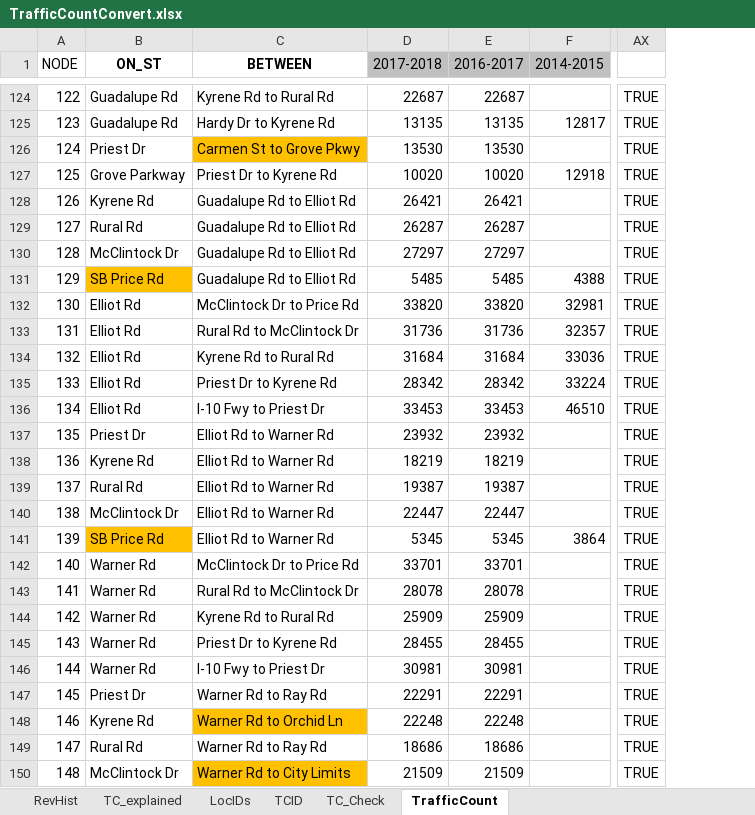
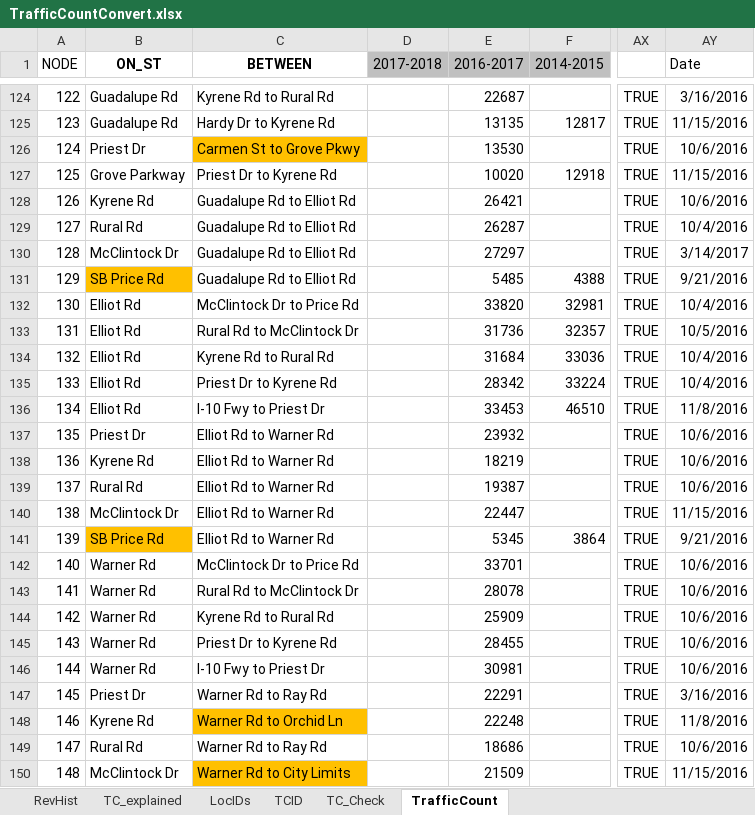
Before and after one commit to biketempe/DataAnalysis, an Excel workbook: dataproc/Excel/TrafficCountConvert.xlsx, sheet TrafficCount, drawn as a sheet; only a part is shown, gaps mark what is left out; values as stored, in another font and other column widths than the file's, no borders; the diff covers the shown part only; the diff names each change by its address in the sheet, - before the commit and + after, or states it on an @@ line.

Commit message:
Replace NA() with ""; LocID 125 replace TrafficNS, EW blank with 0 Clear 2018 column

```diff
--- a/dataproc/Excel/TrafficCountConvert.xlsx (sheet TrafficCount)
+++ b/dataproc/Excel/TrafficCountConvert.xlsx (sheet TrafficCount)
+column AY (Date), rows 124-150: 3/16/2016 | 11/15/2016 | 10/6/2016 | 11/15/2016 | 10/6/2016 | 10/4/2016 | 3/14/2017 | 9/21/2016 | 10/4/2016 | 10/5/2016 | 10/4/2016 | 10/4/2016 | 11/8/2016 | 10/6/2016 | 10/6/2016 | 10/6/2016 | 11/15/2016 | 9/21/2016 | 10/6/2016 | 10/6/2016 | 10/6/2016 | 10/6/2016 | 10/6/2016 | 3/16/2016 | 11/8/2016 | 10/6/2016 | 11/15/2016
-D124 (2017-2018): 22687
+D124 (2017-2018): (empty)
-D125 (2017-2018): 13135
+D125 (2017-2018): (empty)
-D126 (2017-2018): 13530
+D126 (2017-2018): (empty)
-D127 (2017-2018): 10020
+D127 (2017-2018): (empty)
-D128 (2017-2018): 26421
+D128 (2017-2018): (empty)
-D129 (2017-2018): 26287
+D129 (2017-2018): (empty)
-D130 (2017-2018): 27297
+D130 (2017-2018): (empty)
-D131 (2017-2018): 5485
+D131 (2017-2018): (empty)
-D132 (2017-2018): 33820
+D132 (2017-2018): (empty)
-D133 (2017-2018): 31736
+D133 (2017-2018): (empty)
-D134 (2017-2018): 31684
+D134 (2017-2018): (empty)
-D135 (2017-2018): 28342
+D135 (2017-2018): (empty)
-D136 (2017-2018): 33453
+D136 (2017-2018): (empty)
-D137 (2017-2018): 23932
+D137 (2017-2018): (empty)
-D138 (2017-2018): 18219
+D138 (2017-2018): (empty)
-D139 (2017-2018): 19387
+D139 (2017-2018): (empty)
-D140 (2017-2018): 22447
+D140 (2017-2018): (empty)
-D141 (2017-2018): 5345
+D141 (2017-2018): (empty)
-D142 (2017-2018): 33701
+D142 (2017-2018): (empty)
-D143 (2017-2018): 28078
+D143 (2017-2018): (empty)
-D144 (2017-2018): 25909
+D144 (2017-2018): (empty)
-D145 (2017-2018): 28455
+D145 (2017-2018): (empty)
-D146 (2017-2018): 30981
+D146 (2017-2018): (empty)
-D147 (2017-2018): 22291
+D147 (2017-2018): (empty)
-D148 (2017-2018): 22248
+D148 (2017-2018): (empty)
-D149 (2017-2018): 18686
+D149 (2017-2018): (empty)
-D150 (2017-2018): 21509
+D150 (2017-2018): (empty)
```
Also changed, not shown: 42 edited cells elsewhere in this sheet, sheet LocIDs, sheet RevHist, formulas that keep their value.
